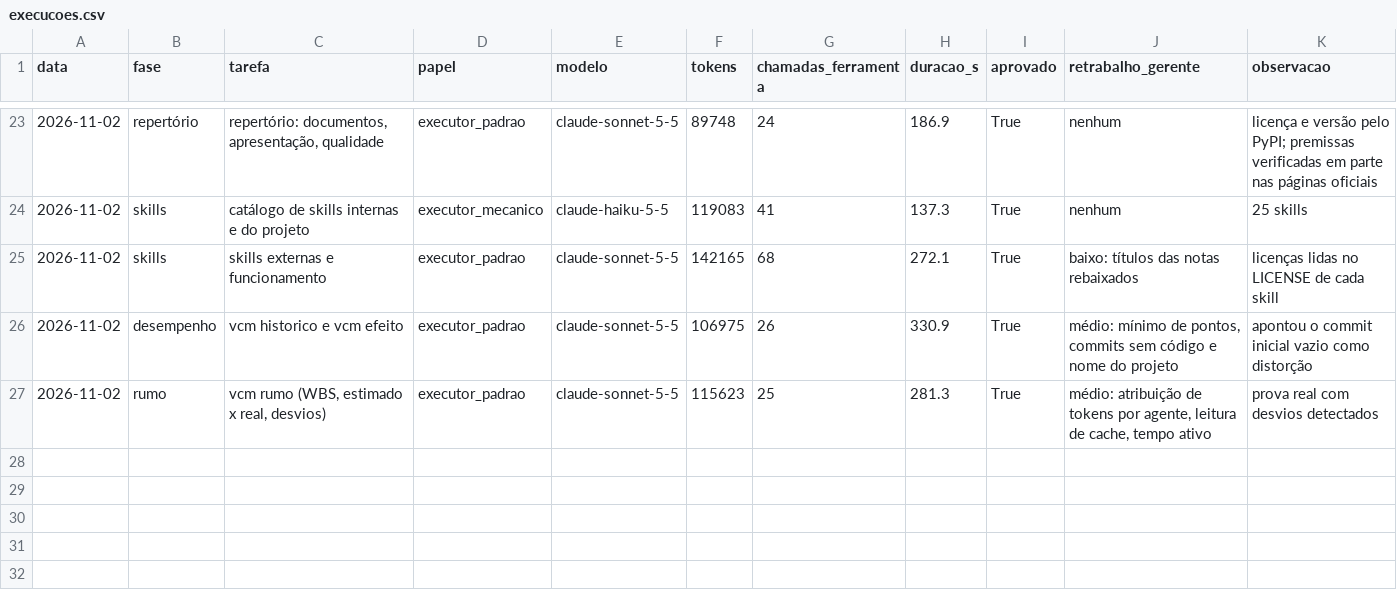
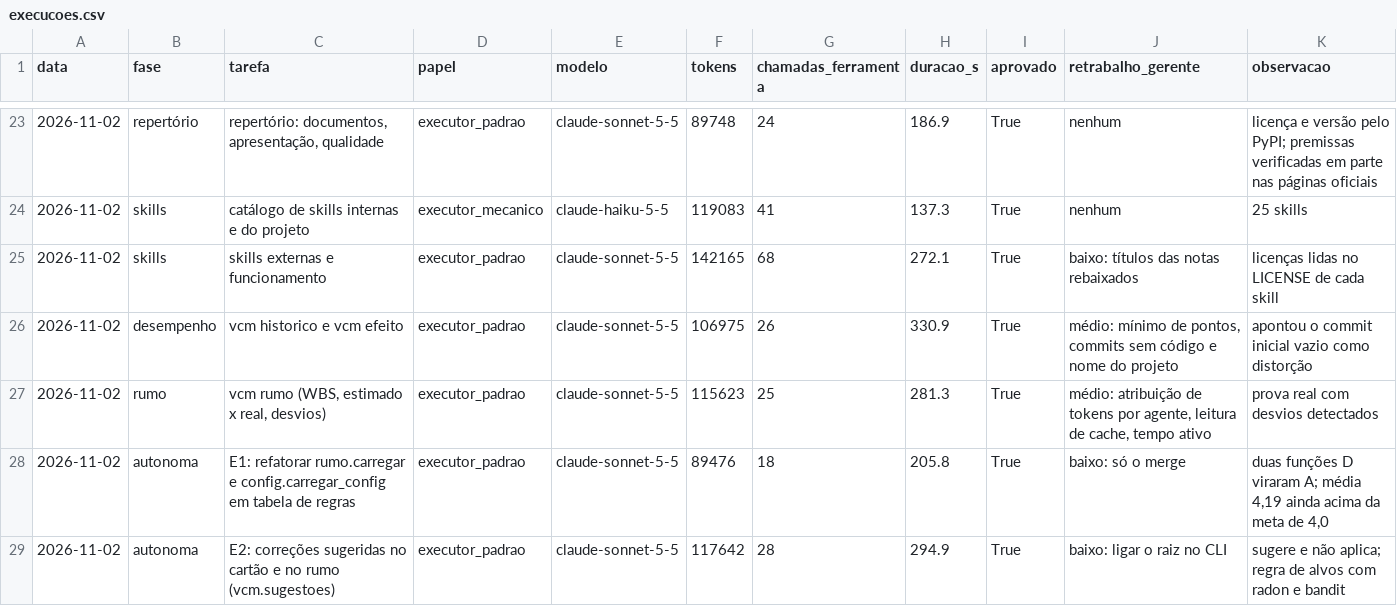
Before and after one commit to CAIOZANETTI/vibe_code_metrics, a CSV file: results/agentes/execucoes.csv, drawn as a sheet; only a part is shown, gaps mark what is left out.

```diff
--- a/results/agentes/execucoes.csv
+++ b/results/agentes/execucoes.csv
@@ -27 +27,3 @@ data,fase,tarefa,papel,modelo,tokens,chamadas_ferramenta,duracao_s,aprovado,retr
 2026-11-02,rumo,"vcm rumo (WBS, estimado x real, desvios)",executor_padrao,claude-sonnet-5-5,115623,25,281.3,True,"médio: atribuição de tokens por agente, leitura de cache, tempo ativo",prova real com desvios detectados
+2026-11-02,autonoma,E1: refatorar rumo.carregar e config.carregar_config em tabela de regras,executor_padrao,claude-sonnet-5-5,89476,18,205.8,True,"baixo: só o merge","duas funções D viraram A; média 4,19 ainda acima da meta de 4,0"
+2026-11-02,autonoma,E2: correções sugeridas no cartão e no rumo (vcm.sugestoes),executor_padrao,claude-sonnet-5-5,117642,28,294.9,True,"baixo: ligar o raiz no CLI","sugere e não aplica; regra de alvos com radon e bandit"
```
Also changed, not shown: 7 other files.
